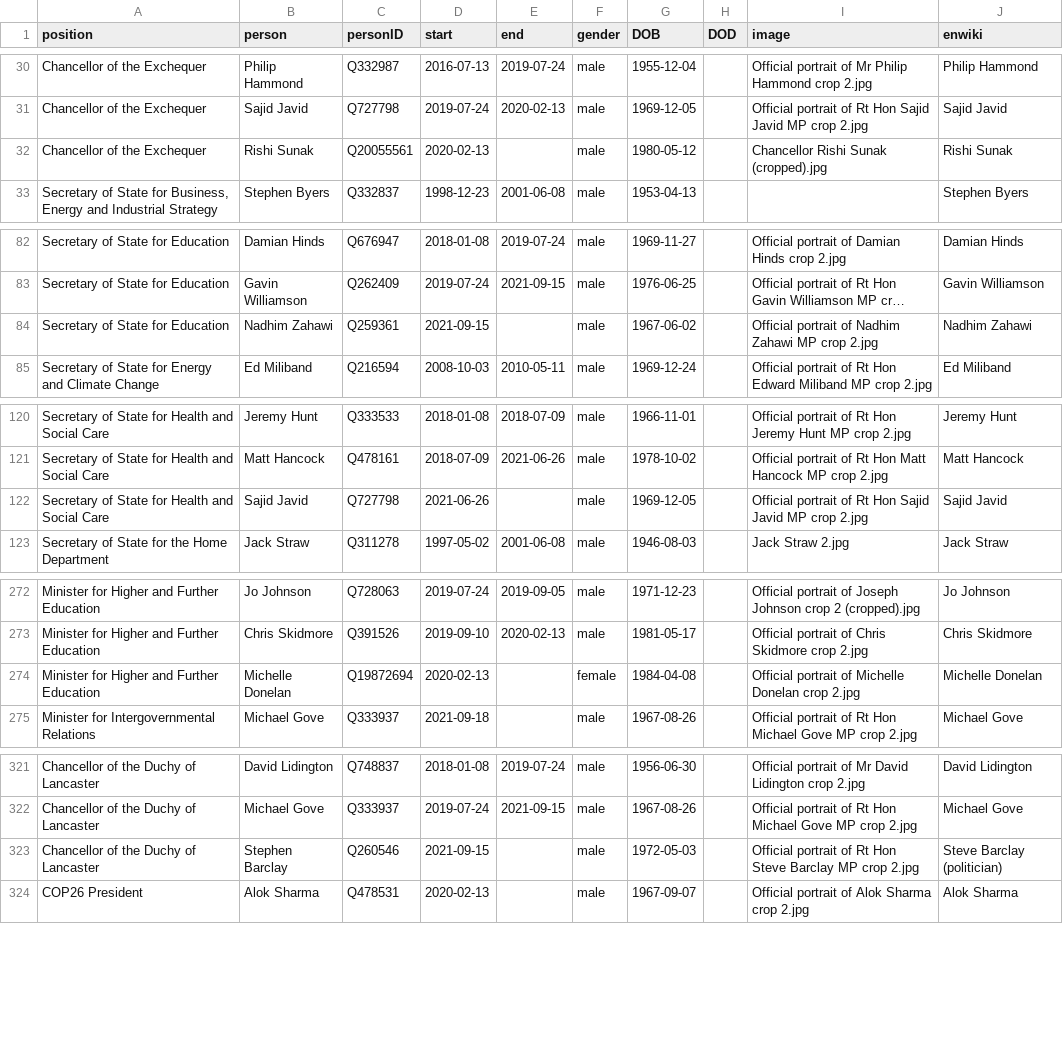
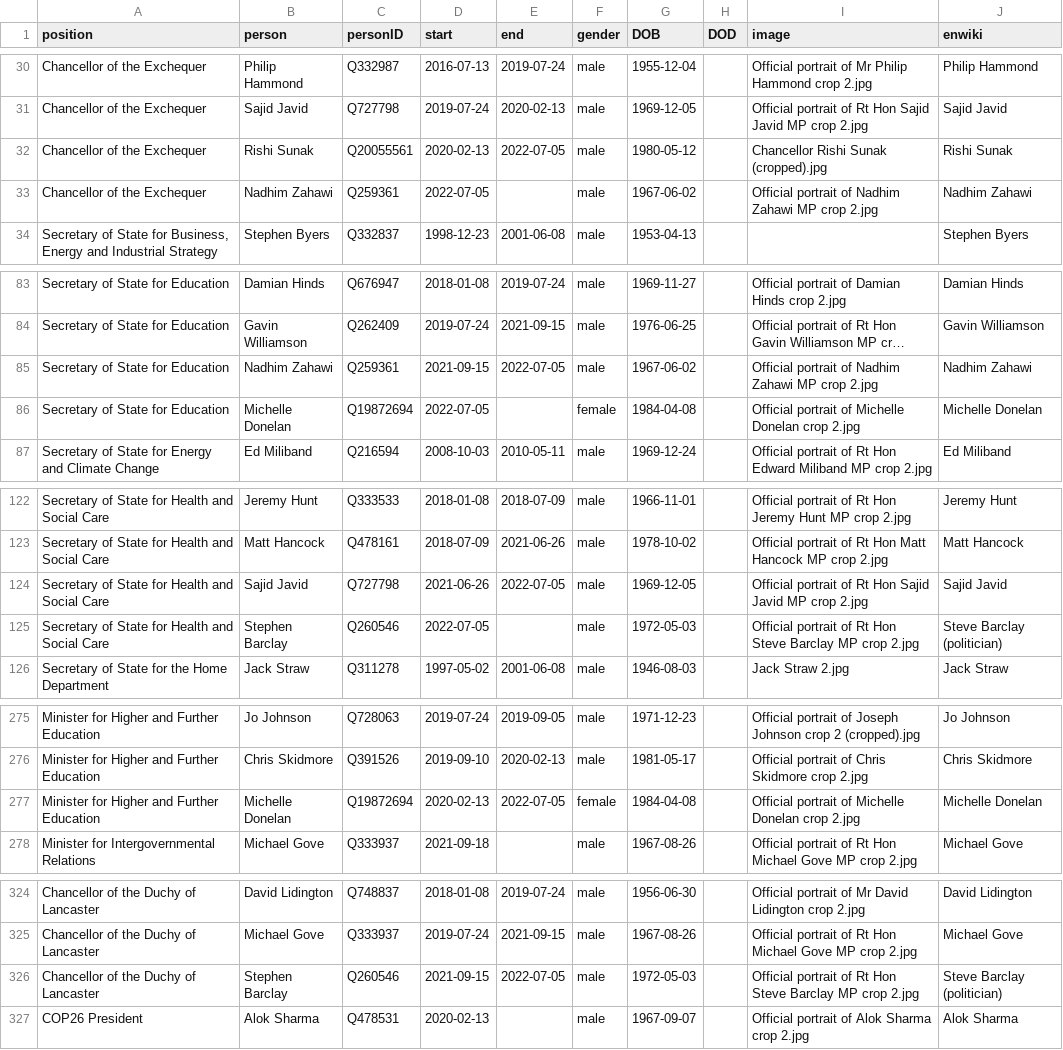
Before and after one commit to every-politician-scrapers/united-kingdom-cabinet, a CSV file: html/holders21.csv, drawn as a sheet; only a part is shown, gaps mark what is left out; long unchanged cells end in …; addresses are those after the commit; the diff covers the shown part only; the diff names each change by its address in the sheet, - before the commit and + after, or states it on an @@ line.

```diff
--- a/html/holders21.csv
+++ b/html/holders21.csv
-E32 (end): (empty)
+E32 (end): 2022-07-05
+row 33: Chancellor of the Exchequer | Nadhim Zahawi | Q259361 | 2022-07-05 |  | male | 1967-06-02 |  | Official portrait of Nadhim Zahawi MP crop 2.jpg | Nadhim Zahawi
-E85 (end): (empty)
+E85 (end): 2022-07-05
+row 86: Secretary of State for Education | Michelle Donelan | Q19872694 | 2022-07-05 |  | female | 1984-04-08 |  | Official portrait of Michelle Donelan crop 2.jpg | Michelle Donelan
-E124 (end): (empty)
+E124 (end): 2022-07-05
+row 125: Secretary of State for Health and Social Care | Stephen Barclay | Q260546 | 2022-07-05 |  | male | 1972-05-03 |  | Official portrait of Rt Hon Steve Barclay MP crop 2.jpg | Steve Barclay (politician)
-E277 (end): (empty)
+E277 (end): 2022-07-05
-E326 (end): (empty)
+E326 (end): 2022-07-05
```
Also changed, not shown: 1 edited cell elsewhere in this file, html/current.csv, html/family.csv, 1 other file.
